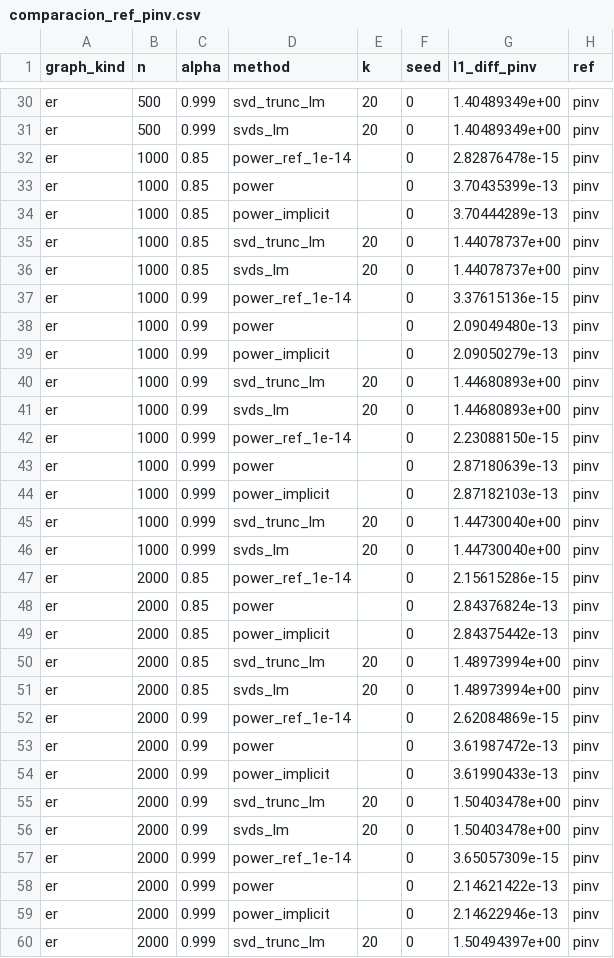
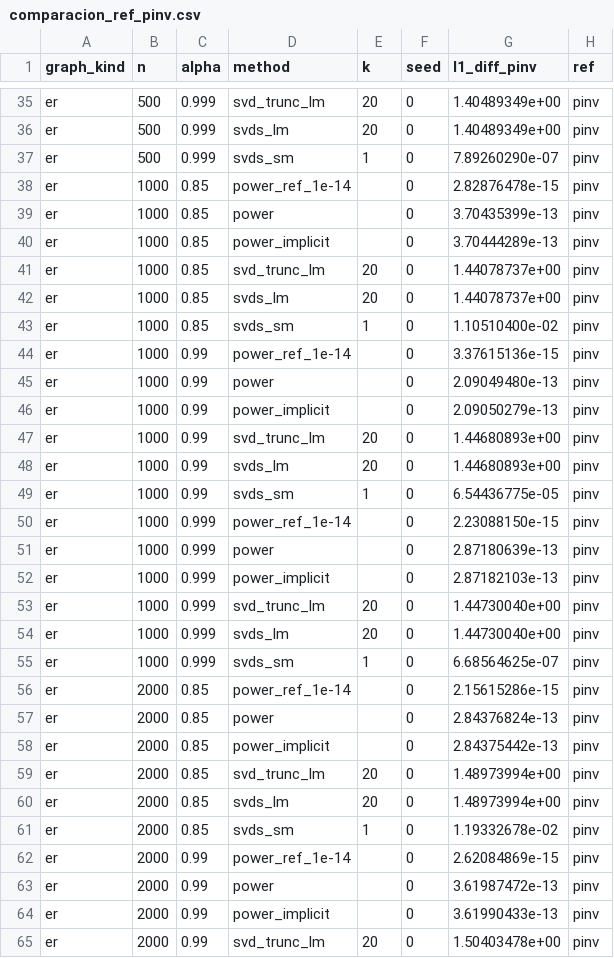
Before and after one commit to Meristyn/pagerank-svd, a CSV file: resultados/comparacion_ref_pinv.csv, drawn as a sheet; only a part is shown, gaps mark what is left out; the shorter side is filled out with more unchanged rows; the diff covers the shown part only; the diff names each change by its address in the sheet, - before the commit and + after, or states it on an @@ line.

```diff
--- a/resultados/comparacion_ref_pinv.csv
+++ b/resultados/comparacion_ref_pinv.csv
+row 37: er | 500 | 0.999 | svds_sm | 1 | 0 | 7.89260290e-07 | pinv
+row 43: er | 1000 | 0.85 | svds_sm | 1 | 0 | 1.10510400e-02 | pinv
+row 49: er | 1000 | 0.99 | svds_sm | 1 | 0 | 6.54436775e-05 | pinv
+row 55: er | 1000 | 0.999 | svds_sm | 1 | 0 | 6.68564625e-07 | pinv
+row 61: er | 2000 | 0.85 | svds_sm | 1 | 0 | 1.19332678e-02 | pinv
```
Also changed, not shown: 19 added rows elsewhere in this file, resultados/exponentes_empiricos_f.csv, resultados/rendimiento_f.csv, 4 other files.
